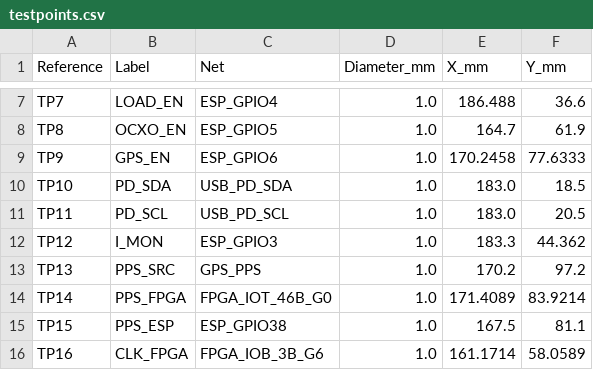
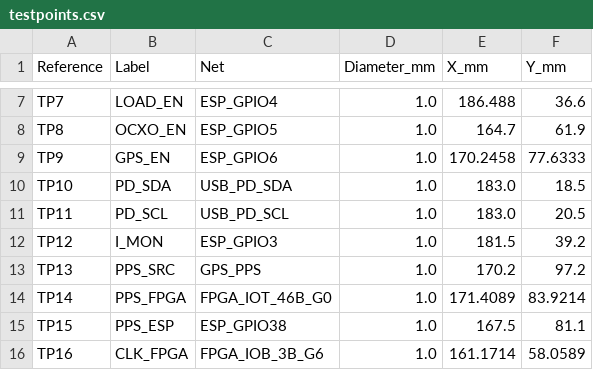
Before and after one commit to meawoppl/bp-test, a CSV file: boards/gps-time-calibrator/docs/testpoints.csv, drawn as a sheet; only a part is shown, gaps mark what is left out.

```diff
--- a/boards/gps-time-calibrator/docs/testpoints.csv
+++ b/boards/gps-time-calibrator/docs/testpoints.csv
@@ -11,3 +11,3 @@ TP10,PD_SDA,USB_PD_SDA,1.0,183.0,18.5
 TP11,PD_SCL,USB_PD_SCL,1.0,183.0,20.5
-TP12,I_MON,ESP_GPIO3,1.0,183.3,44.362
+TP12,I_MON,ESP_GPIO3,1.0,181.5,39.2
 TP13,PPS_SRC,GPS_PPS,1.0,170.2,97.2
```
Also changed, not shown: 8 other files.
